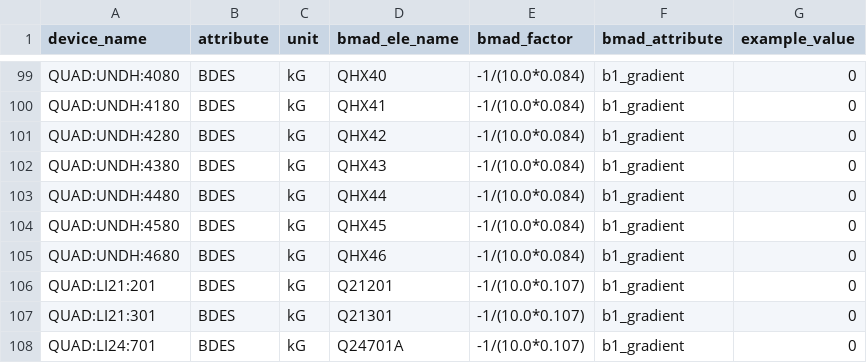
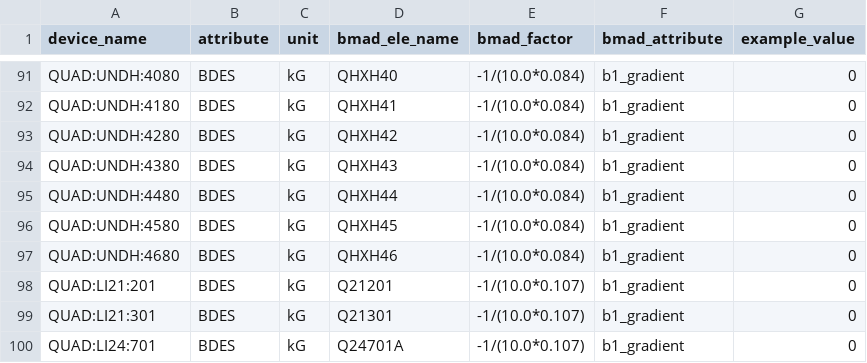
Before and after one commit to slaclab/lcls-live, a CSV file: lcls_live/data/cu_hxr/quad_mapping.csv, drawn as a sheet; only a part is shown, gaps mark what is left out; addresses are those after the commit; the diff covers the shown part only; the diff names each change by its address in the sheet, - before the commit and + after, or states it on an @@ line.

```diff
--- a/lcls_live/data/cu_hxr/quad_mapping.csv
+++ b/lcls_live/data/cu_hxr/quad_mapping.csv
-D91 (bmad_ele_name): QHX40
+D91 (bmad_ele_name): QHXH40
-D92 (bmad_ele_name): QHX41
+D92 (bmad_ele_name): QHXH41
-D93 (bmad_ele_name): QHX42
+D93 (bmad_ele_name): QHXH42
-D94 (bmad_ele_name): QHX43
+D94 (bmad_ele_name): QHXH43
-D95 (bmad_ele_name): QHX44
+D95 (bmad_ele_name): QHXH44
-D96 (bmad_ele_name): QHX45
+D96 (bmad_ele_name): QHXH45
-D97 (bmad_ele_name): QHX46
+D97 (bmad_ele_name): QHXH46
```
Also changed, not shown: 8 removed rows and 29 edited cells elsewhere in this file.
